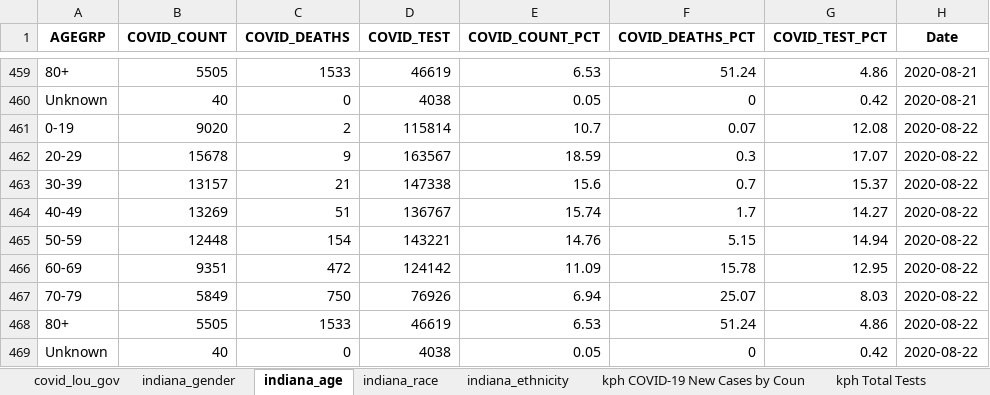
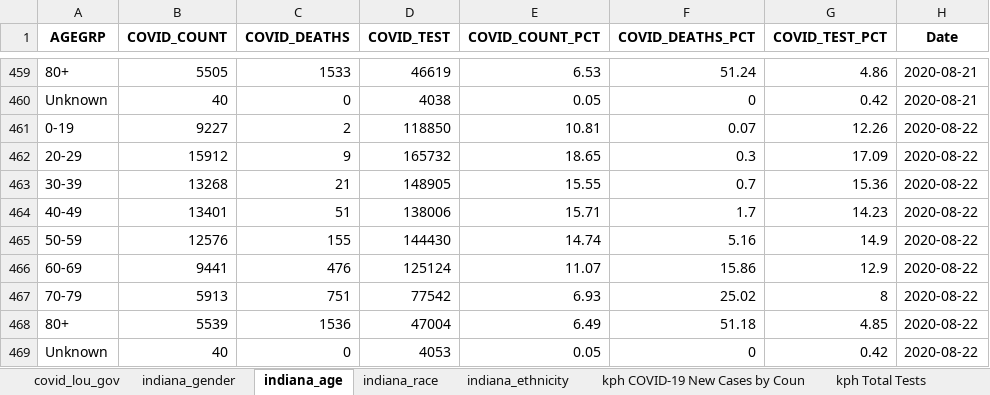
Before and after one commit to edjanalytics/covid-sot-data, an Excel workbook: full_data.xlsx, sheet indiana_age, drawn as a sheet; only a part is shown, gaps mark what is left out; values as stored, in another font and other column widths than the file's, no borders; removed rows and columns are numbered as before the commit, all else as after; the diff names each change by its address in the sheet, - before the commit and + after, or states it on an @@ line.

```diff
--- a/full_data.xlsx (sheet indiana_age)
+++ b/full_data.xlsx (sheet indiana_age)
-B461 (COVID_COUNT): 9020
+B461 (COVID_COUNT): 9227
-D461 (COVID_TEST): 115814
+D461 (COVID_TEST): 118850
-E461 (COVID_COUNT_PCT): 10.7
+E461 (COVID_COUNT_PCT): 10.81
-G461 (COVID_TEST_PCT): 12.08
+G461 (COVID_TEST_PCT): 12.26
-B462 (COVID_COUNT): 15678
+B462 (COVID_COUNT): 15912
-D462 (COVID_TEST): 163567
+D462 (COVID_TEST): 165732
-E462 (COVID_COUNT_PCT): 18.59
+E462 (COVID_COUNT_PCT): 18.65
-G462 (COVID_TEST_PCT): 17.07
+G462 (COVID_TEST_PCT): 17.09
-B463 (COVID_COUNT): 13157
+B463 (COVID_COUNT): 13268
-D463 (COVID_TEST): 147338
+D463 (COVID_TEST): 148905
-E463 (COVID_COUNT_PCT): 15.6
+E463 (COVID_COUNT_PCT): 15.55
-G463 (COVID_TEST_PCT): 15.37
+G463 (COVID_TEST_PCT): 15.36
-B464 (COVID_COUNT): 13269
+B464 (COVID_COUNT): 13401
-D464 (COVID_TEST): 136767
+D464 (COVID_TEST): 138006
-E464 (COVID_COUNT_PCT): 15.74
+E464 (COVID_COUNT_PCT): 15.71
-G464 (COVID_TEST_PCT): 14.27
+G464 (COVID_TEST_PCT): 14.23
-row 465: 50-59 | 12448 | 154 | 143221 | 14.76 | 5.15 | 14.94 | 2020-08-22
-row 466: 60-69 | 9351 | 472 | 124142 | 11.09 | 15.78 | 12.95 | 2020-08-22
-row 467: 70-79 | 5849 | 750 | 76926 | 6.94 | 25.07 | 8.03 | 2020-08-22
-row 468: 80+ | 5505 | 1533 | 46619 | 6.53 | 51.24 | 4.86 | 2020-08-22
+row 465: 50-59 | 12576 | 155 | 144430 | 14.74 | 5.16 | 14.9 | 2020-08-22
+row 466: 60-69 | 9441 | 476 | 125124 | 11.07 | 15.86 | 12.9 | 2020-08-22
+row 467: 70-79 | 5913 | 751 | 77542 | 6.93 | 25.02 | 8 | 2020-08-22
+row 468: 80+ | 5539 | 1536 | 47004 | 6.49 | 51.18 | 4.85 | 2020-08-22
-D469 (COVID_TEST): 4038
+D469 (COVID_TEST): 4053
```
Also changed, not shown: sheet indiana_race, sheet indiana_gender, sheet indiana_ethnicity.
